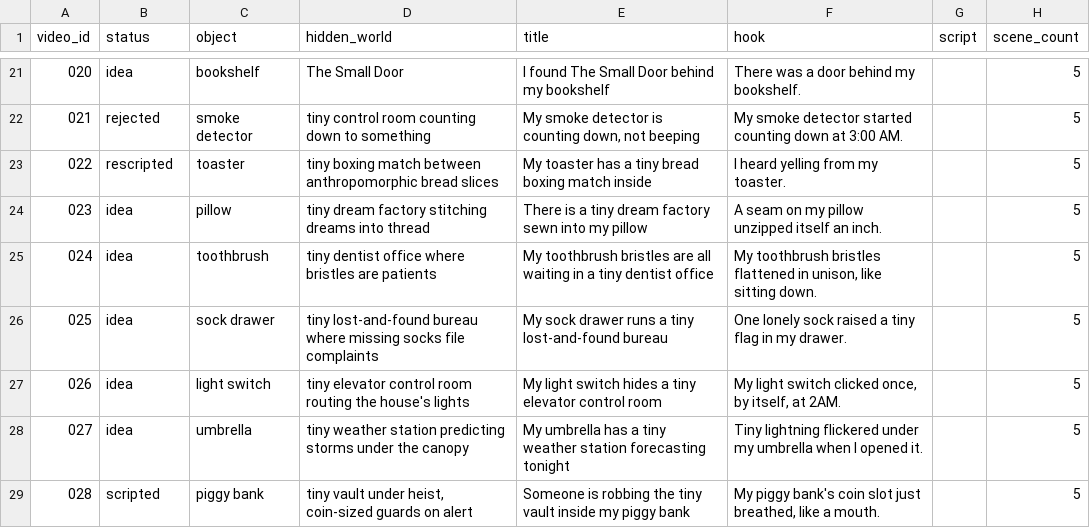
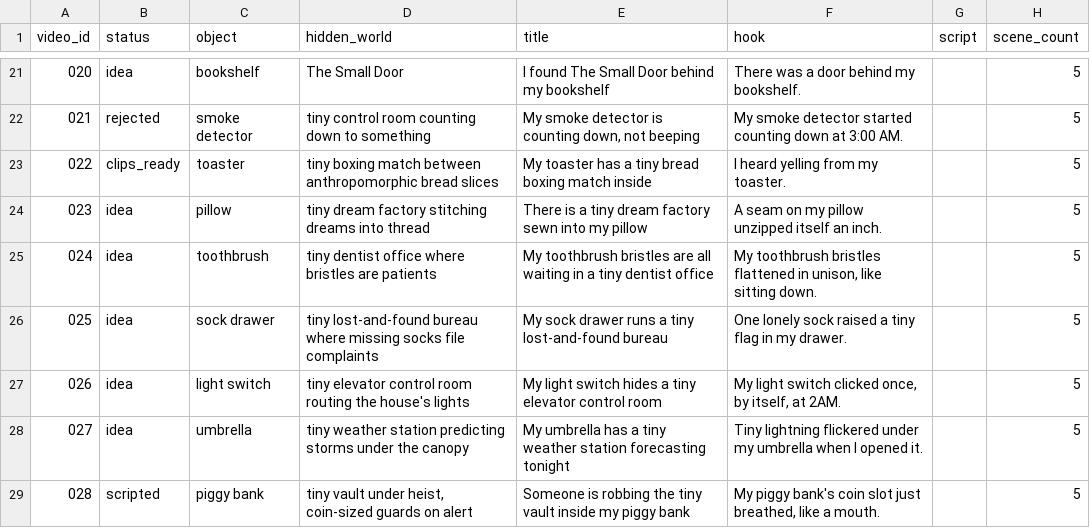
Before and after one commit to mertvergili-blip/ui-ux-pro-max-skill, a CSV file: the-small-door-automation/data/video_queue.csv, drawn as a sheet; only a part is shown, gaps mark what is left out; the diff names each change by its address in the sheet, - before the commit and + after, or states it on an @@ line.

```diff
--- a/the-small-door-automation/data/video_queue.csv
+++ b/the-small-door-automation/data/video_queue.csv
-B23 (status): rescripted
+B23 (status): clips_ready
```
